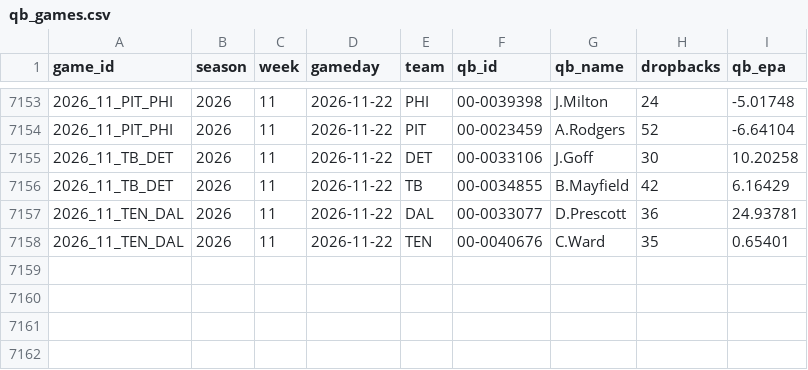
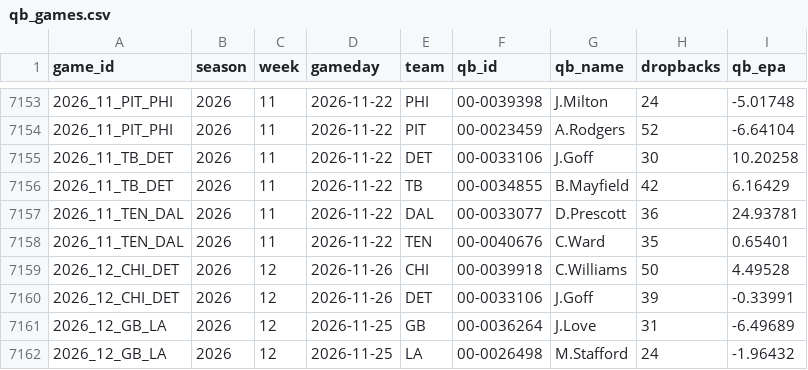
Before and after one commit to jack-more/MORELLOSIMS, a CSV file: nfl_pipeline/data/qb_games.csv, drawn as a sheet; only a part is shown, gaps mark what is left out; the diff names each change by its address in the sheet, - before the commit and + after, or states it on an @@ line.

```diff
--- a/nfl_pipeline/data/qb_games.csv
+++ b/nfl_pipeline/data/qb_games.csv
+row 7159: 2026_12_CHI_DET | 2026 | 12 | 2026-11-26 | CHI | 00-0039918 | C.Williams | 50 | 4.49528
+row 7160: 2026_12_CHI_DET | 2026 | 12 | 2026-11-26 | DET | 00-0033106 | J.Goff | 39 | -0.33991
+row 7161: 2026_12_GB_LA | 2026 | 12 | 2026-11-25 | GB | 00-0036264 | J.Love | 31 | -6.49689
+row 7162: 2026_12_GB_LA | 2026 | 12 | 2026-11-25 | LA | 00-0026498 | M.Stafford | 24 | -1.96432
```
Also changed, not shown: nfl_pipeline/data/espn_lines.csv, nfl_pipeline/data/schedules.csv, 2 other files.
